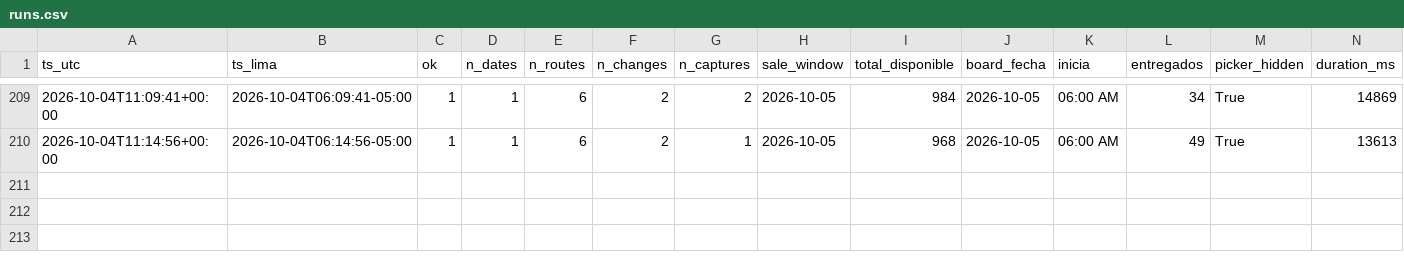
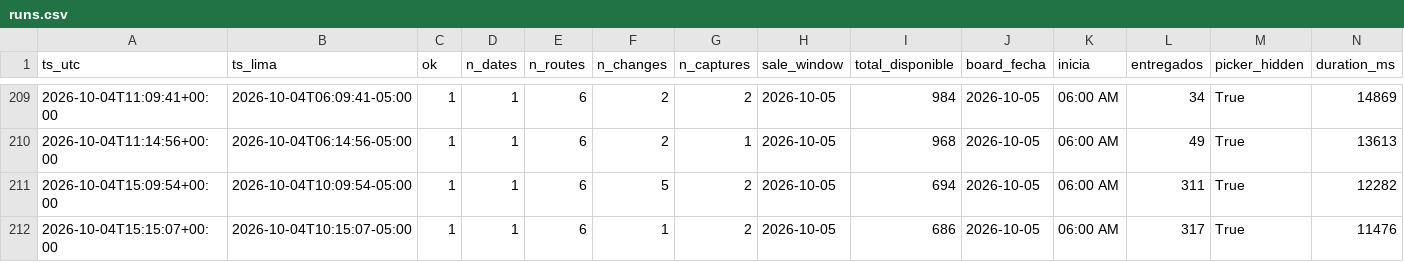
Before and after one commit to kofikid4/machupicchu-live-tracker, a CSV file: data/runs.csv, drawn as a sheet; only a part is shown, gaps mark what is left out; rows hold the shown columns only; the diff names each change by its address in the sheet, - before the commit and + after, or states it on an @@ line.

```diff
--- a/data/runs.csv
+++ b/data/runs.csv
+row 211: 2026-10-04T15:09:54+00:00 | 2026-10-04T10:09:54-05:00 | 1 | 1 | 6 | 5 | 2 | 2026-10-05 | 694 | 2026-10-05 | 06:00 AM | 311 | True | 12282
+row 212: 2026-10-04T15:15:07+00:00 | 2026-10-04T10:15:07-05:00 | 1 | 1 | 6 | 1 | 2 | 2026-10-05 | 686 | 2026-10-05 | 06:00 AM | 317 | True | 11476
```
Also changed, not shown: data/observations/2026-10.csv, 2 other files.
